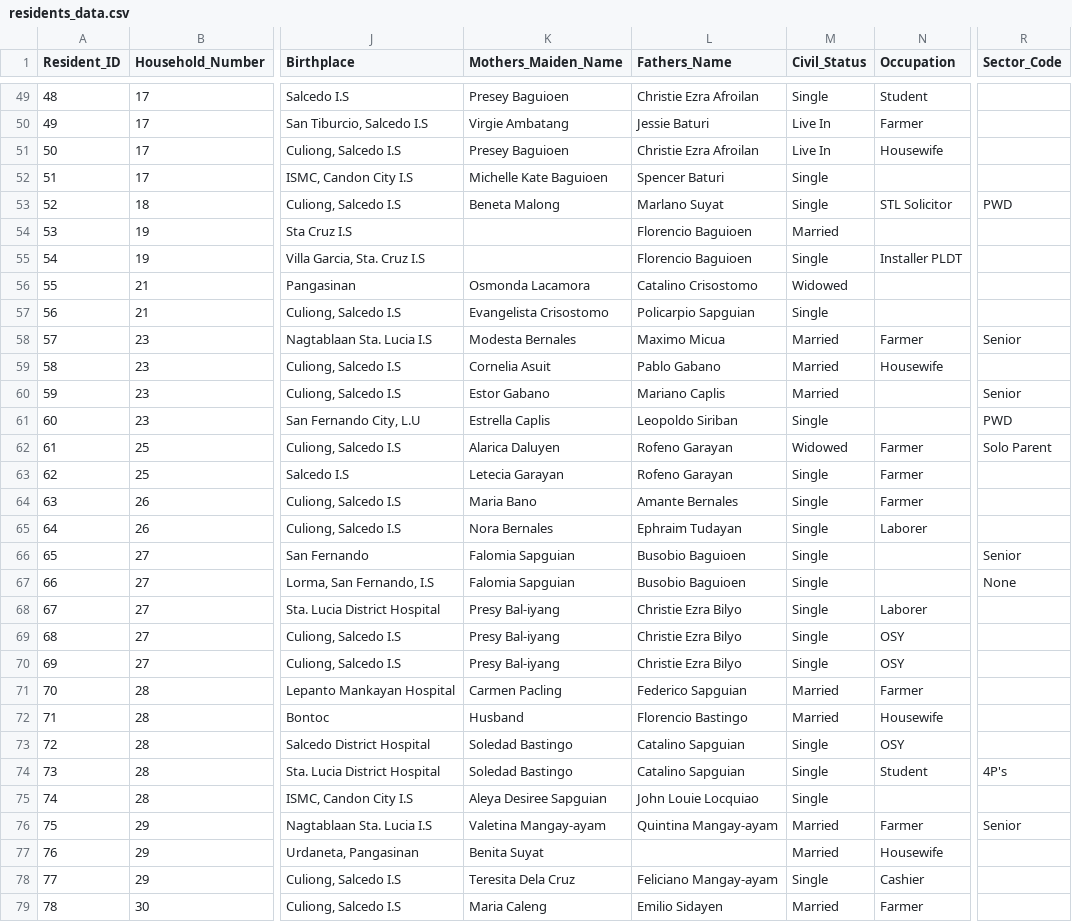
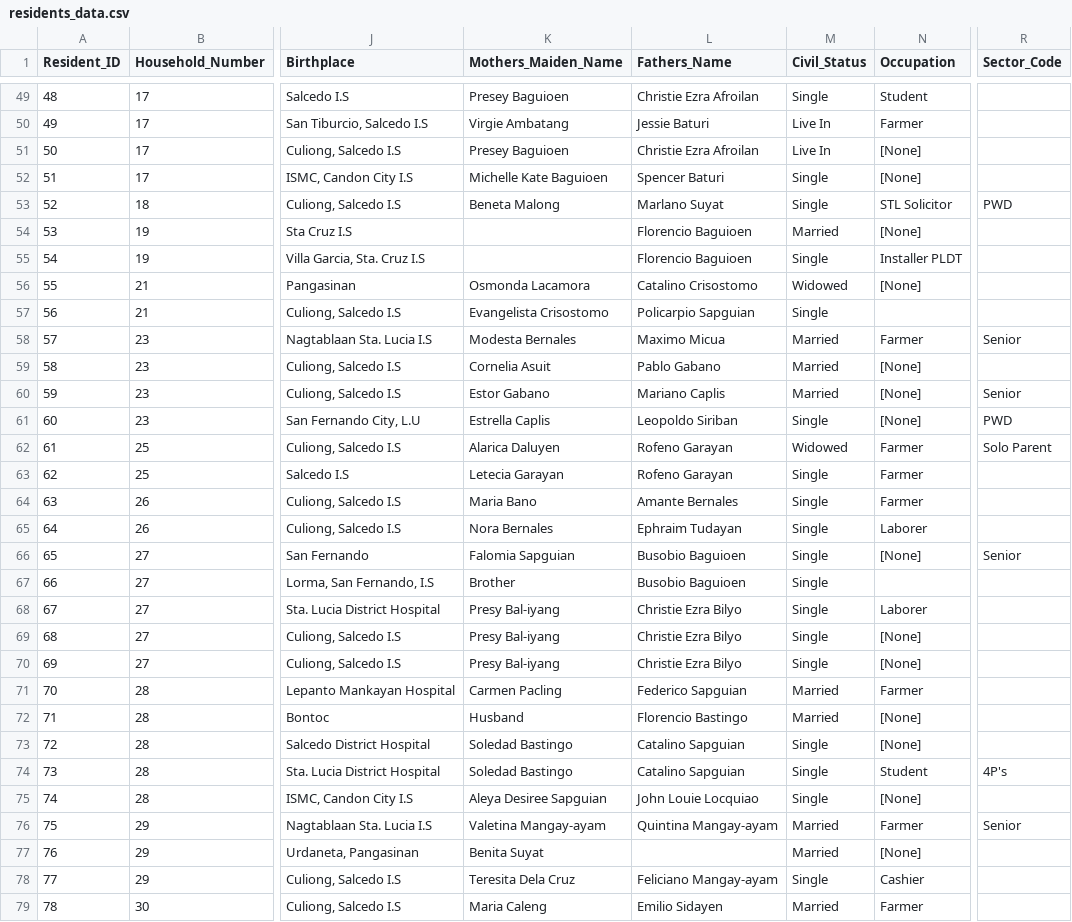
Before and after one commit to khuromi/egovern, a CSV file: streamlit/residents_data.csv, drawn as a sheet; only a part is shown, gaps mark what is left out; the diff covers the shown part only; the diff names each change by its address in the sheet, - before the commit and + after, or states it on an @@ line.

```diff
--- a/streamlit/residents_data.csv
+++ b/streamlit/residents_data.csv
-N51 (Occupation): Housewife
+N51 (Occupation): [None]
-N52 (Occupation): (empty)
+N52 (Occupation): [None]
-N54 (Occupation): (empty)
+N54 (Occupation): [None]
-N56 (Occupation): (empty)
+N56 (Occupation): [None]
-N59 (Occupation): Housewife
+N59 (Occupation): [None]
-N60:N61 (Occupation): (empty)
+N60:N61 (Occupation): [None]
-N66 (Occupation): (empty)
+N66 (Occupation): [None]
-K67 (Mothers_Maiden_Name): Falomia Sapguian
+K67 (Mothers_Maiden_Name): Brother
-R67 (Sector_Code): None
+R67 (Sector_Code): (empty)
-N69:N70 (Occupation): OSY
+N69:N70 (Occupation): [None]
-N72 (Occupation): Housewife
+N72 (Occupation): [None]
-N73 (Occupation): OSY
+N73 (Occupation): [None]
-N75 (Occupation): (empty)
+N75 (Occupation): [None]
-N77 (Occupation): Housewife
+N77 (Occupation): [None]
```
Also changed, not shown: 108 edited cells elsewhere in this file, 3 other files.
